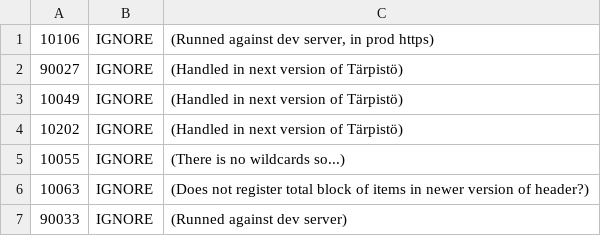
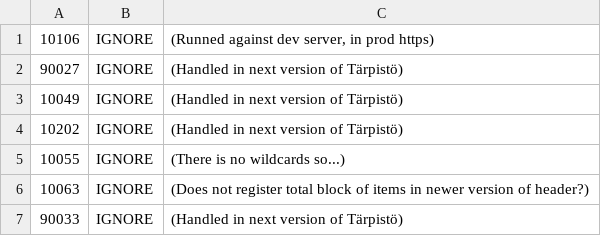
Before and after one commit to TKOaly/exam-archive-new, a TSV file: .zap-rules.tsv, drawn as a sheet.

```diff
--- a/.zap-rules.tsv
+++ b/.zap-rules.tsv
@@ -6,2 +6,2 @@
 10063	IGNORE	(Does not register total block of items in newer version of header?)
-90033	IGNORE	(Runned against dev server)
+90033	IGNORE	(Handled in next version of Tärpistö)
```
Also changed, not shown: 1 other file.
